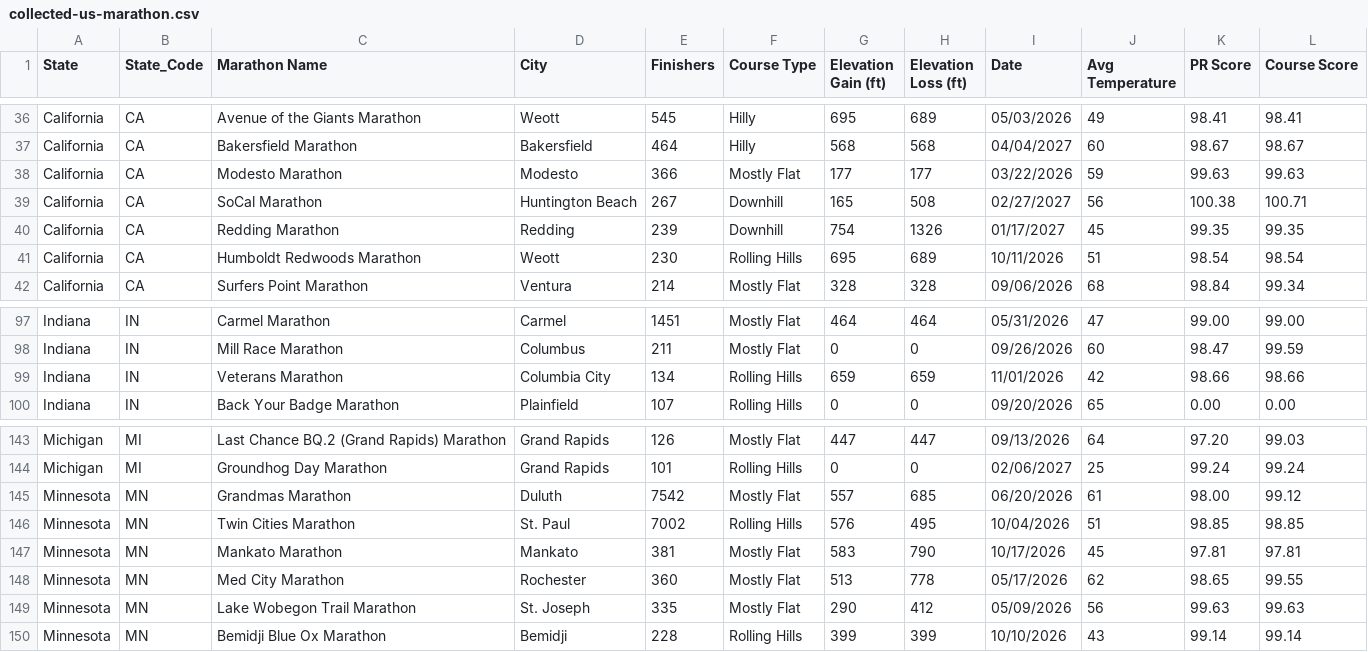
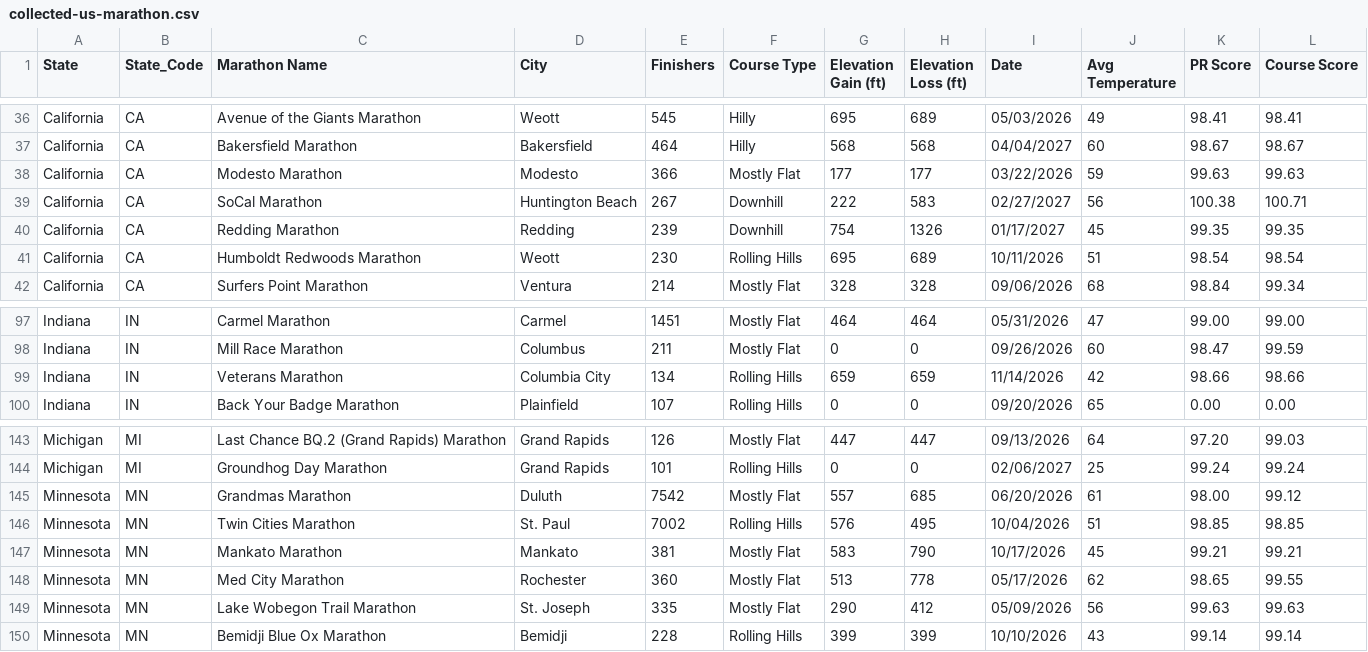
Before and after one commit to runwell/data-only, a CSV file: data/collected-us-marathon.csv, drawn as a sheet; only a part is shown, gaps mark what is left out.

```diff
--- a/data/collected-us-marathon.csv
+++ b/data/collected-us-marathon.csv
@@ -38,3 +38,3 @@ California,CA,Bakersfield Marathon,Bakersfield,464,Hilly,568,568,04/04/2027,60,9
 California,CA,Modesto Marathon,Modesto,366,Mostly Flat,177,177,03/22/2026,59,99.63,99.63
-California,CA,SoCal Marathon,Huntington Beach,267,Downhill,165,508,02/27/2027,56,100.38,100.71
+California,CA,SoCal Marathon,Huntington Beach,267,Downhill,222,583,02/27/2027,56,100.38,100.71
 California,CA,Redding Marathon,Redding,239,Downhill,754,1326,01/17/2027,45,99.35,99.35
@@ -98,3 +98,3 @@ Indiana,IN,Carmel Marathon,Carmel,1451,Mostly Flat,464,464,05/31/2026,47,99.00,9
 Indiana,IN,Mill Race Marathon,Columbus,211,Mostly Flat,0,0,09/26/2026,60,98.47,99.59
-Indiana,IN,Veterans Marathon,Columbia City,134,Rolling Hills,659,659,11/01/2026,42,98.66,98.66
+Indiana,IN,Veterans Marathon,Columbia City,134,Rolling Hills,659,659,11/14/2026,42,98.66,98.66
 Indiana,IN,Back Your Badge Marathon,Plainfield,107,Rolling Hills,0,0,09/20/2026,65,0.00,0.00
@@ -146,3 +146,3 @@ Minnesota,MN,Grandmas Marathon,Duluth,7542,Mostly Flat,557,685,06/20/2026,61,98.
 Minnesota,MN,Twin Cities Marathon,St. Paul,7002,Rolling Hills,576,495,10/04/2026,51,98.85,98.85
-Minnesota,MN,Mankato Marathon,Mankato,381,Mostly Flat,583,790,10/17/2026,45,97.81,97.81
+Minnesota,MN,Mankato Marathon,Mankato,381,Mostly Flat,583,790,10/17/2026,45,99.21,99.21
 Minnesota,MN,Med City Marathon,Rochester,360,Mostly Flat,513,778,05/17/2026,62,98.65,99.55
```
